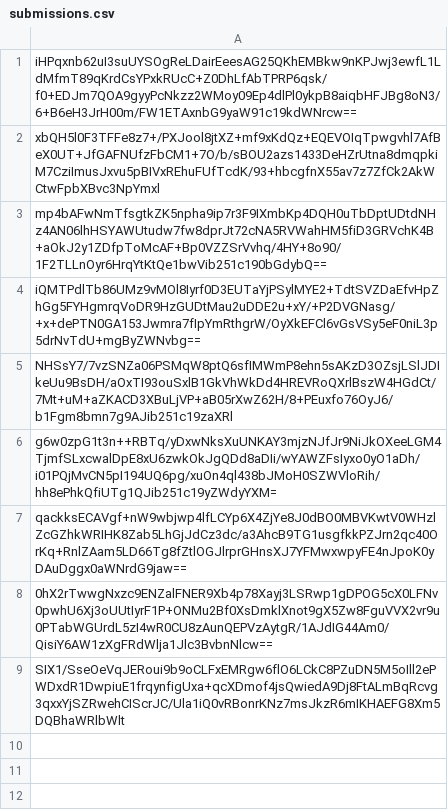
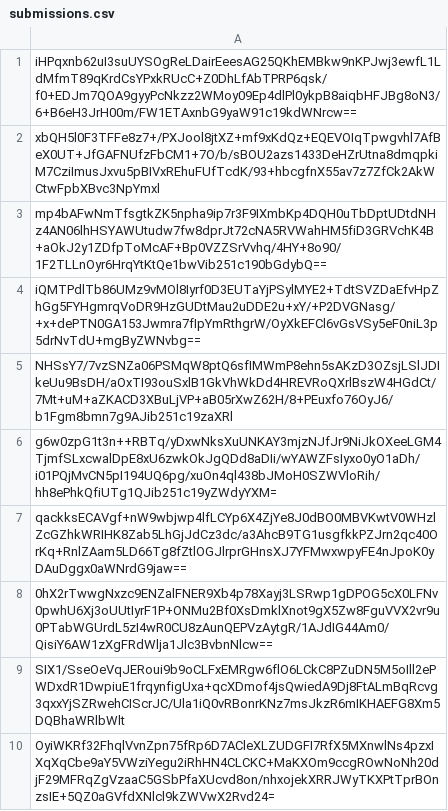
Before and after one commit to SCMP-ctf/SCMPv9submissions, a CSV file: f/dd1/2a23345c1ee44c5587561292b20550d304cdc62d34c075f7656f16f39b34/submissions.csv, drawn as a sheet; the diff names each change by its address in the sheet, - before the commit and + after, or states it on an @@ line.

Commit message:
Proof: found flag for the_user_deep_down

```diff
--- a/f/dd1/2a23345c1ee44c5587561292b20550d304cdc62d34c075f7656f16f39b34/submissions.csv
+++ b/f/dd1/2a23345c1ee44c5587561292b20550d304cdc62d34c075f7656f16f39b34/submissions.csv
+row 10: OyiWKRf32FhqlVvnZpn75fRp6D7ACleXLZUDGFI7RfX5MXnwlNs4pzxIXqXqCbe9aY5VWziYegu2iRhHN4CLCKC+MaKXOm9ccgROwNoNh20djF29MFRqZgVzaaC5GSbPfaXUcvd8on/nhxojekXRRJWyTKXPtTprBOnzsIE+5QZ0aGVfdXNlcl9kZWVwX2Rvd24=
```
